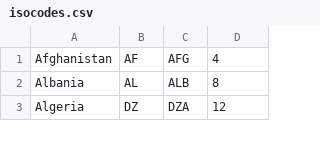
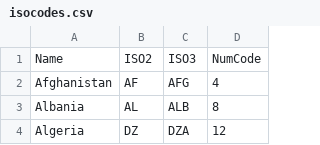
Before and after one commit to chasrooney/Demo, a CSV file: isocodes.csv, drawn as a sheet; only a part is shown.

Commit message:
Update isocodes.csv

```diff
--- a/isocodes.csv
+++ b/isocodes.csv
@@ -1 +1,2 @@
+Name,ISO2,ISO3,NumCode
 Afghanistan,AF,AFG,4
```
